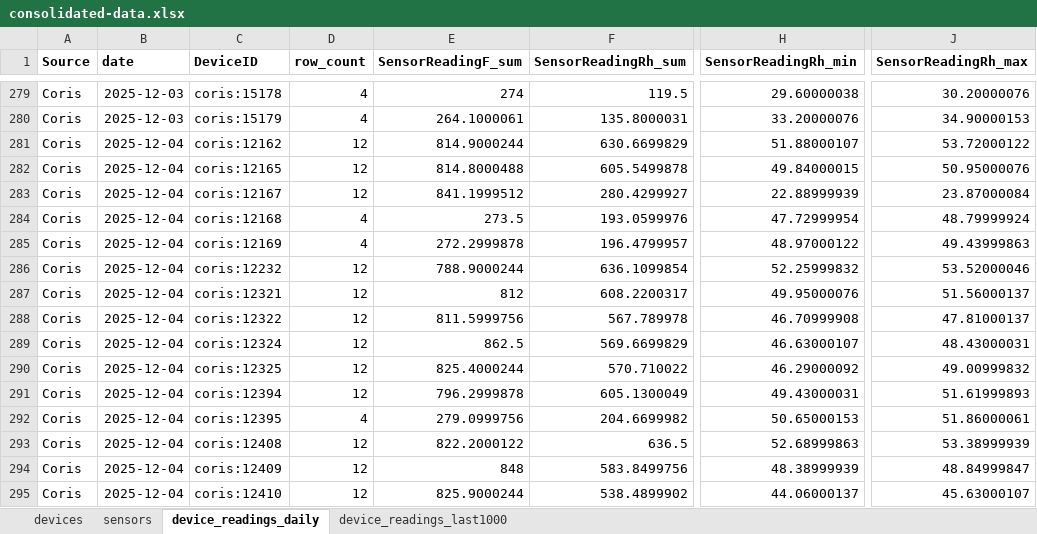
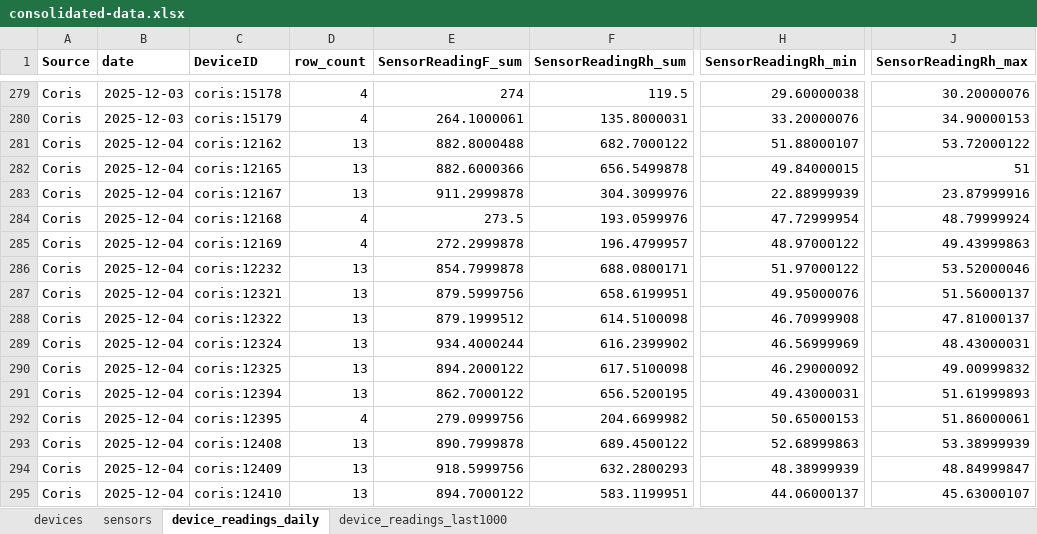
Before and after one commit to Environmental-Pipeline/environmental-sensor-poc, an Excel workbook: data/consolidated-data.xlsx, sheet device_readings_daily, drawn as a sheet; only a part is shown, gaps mark what is left out; values as stored, in another font and other column widths than the file's, no borders; the diff covers the shown part only; the diff names each change by its address in the sheet, - before the commit and + after, or states it on an @@ line.

```diff
--- a/data/consolidated-data.xlsx (sheet device_readings_daily)
+++ b/data/consolidated-data.xlsx (sheet device_readings_daily)
-D281:D283 (row_count): 12
+D281:D283 (row_count): 13
-E281 (SensorReadingF_sum): 814.9000244
+E281 (SensorReadingF_sum): 882.8000488
-F281 (SensorReadingRh_sum): 630.6699829
+F281 (SensorReadingRh_sum): 682.7000122
-E282 (SensorReadingF_sum): 814.8000488
+E282 (SensorReadingF_sum): 882.6000366
-F282 (SensorReadingRh_sum): 605.5499878
+F282 (SensorReadingRh_sum): 656.5499878
-J282 (SensorReadingRh_max): 50.95000076
+J282 (SensorReadingRh_max): 51
-E283 (SensorReadingF_sum): 841.1999512
+E283 (SensorReadingF_sum): 911.2999878
-F283 (SensorReadingRh_sum): 280.4299927
+F283 (SensorReadingRh_sum): 304.3099976
-J283 (SensorReadingRh_max): 23.87000084
+J283 (SensorReadingRh_max): 23.87999916
-D286:D291 (row_count): 12
+D286:D291 (row_count): 13
-E286 (SensorReadingF_sum): 788.9000244
+E286 (SensorReadingF_sum): 854.7999878
-F286 (SensorReadingRh_sum): 636.1099854
+F286 (SensorReadingRh_sum): 688.0800171
-H286 (SensorReadingRh_min): 52.25999832
+H286 (SensorReadingRh_min): 51.97000122
-E287 (SensorReadingF_sum): 812
+E287 (SensorReadingF_sum): 879.5999756
-F287 (SensorReadingRh_sum): 608.2200317
+F287 (SensorReadingRh_sum): 658.6199951
-E288 (SensorReadingF_sum): 811.5999756
+E288 (SensorReadingF_sum): 879.1999512
-F288 (SensorReadingRh_sum): 567.789978
+F288 (SensorReadingRh_sum): 614.5100098
-E289 (SensorReadingF_sum): 862.5
+E289 (SensorReadingF_sum): 934.4000244
-F289 (SensorReadingRh_sum): 569.6699829
+F289 (SensorReadingRh_sum): 616.2399902
-H289 (SensorReadingRh_min): 46.63000107
+H289 (SensorReadingRh_min): 46.56999969
-E290 (SensorReadingF_sum): 825.4000244
+E290 (SensorReadingF_sum): 894.2000122
-F290 (SensorReadingRh_sum): 570.710022
+F290 (SensorReadingRh_sum): 617.5100098
-E291 (SensorReadingF_sum): 796.2999878
+E291 (SensorReadingF_sum): 862.7000122
-F291 (SensorReadingRh_sum): 605.1300049
+F291 (SensorReadingRh_sum): 656.5200195
-D293:D295 (row_count): 12
+D293:D295 (row_count): 13
-E293 (SensorReadingF_sum): 822.2000122
+E293 (SensorReadingF_sum): 890.7999878
-F293 (SensorReadingRh_sum): 636.5
+F293 (SensorReadingRh_sum): 689.4500122
-E294 (SensorReadingF_sum): 848
+E294 (SensorReadingF_sum): 918.5999756
-F294 (SensorReadingRh_sum): 583.8499756
+F294 (SensorReadingRh_sum): 632.2800293
-E295 (SensorReadingF_sum): 825.9000244
+E295 (SensorReadingF_sum): 894.7000122
-F295 (SensorReadingRh_sum): 538.4899902
+F295 (SensorReadingRh_sum): 583.1199951
```
Also changed, not shown: 360 edited cells elsewhere in this sheet, sheet device_readings_last1000, 8 other files.
